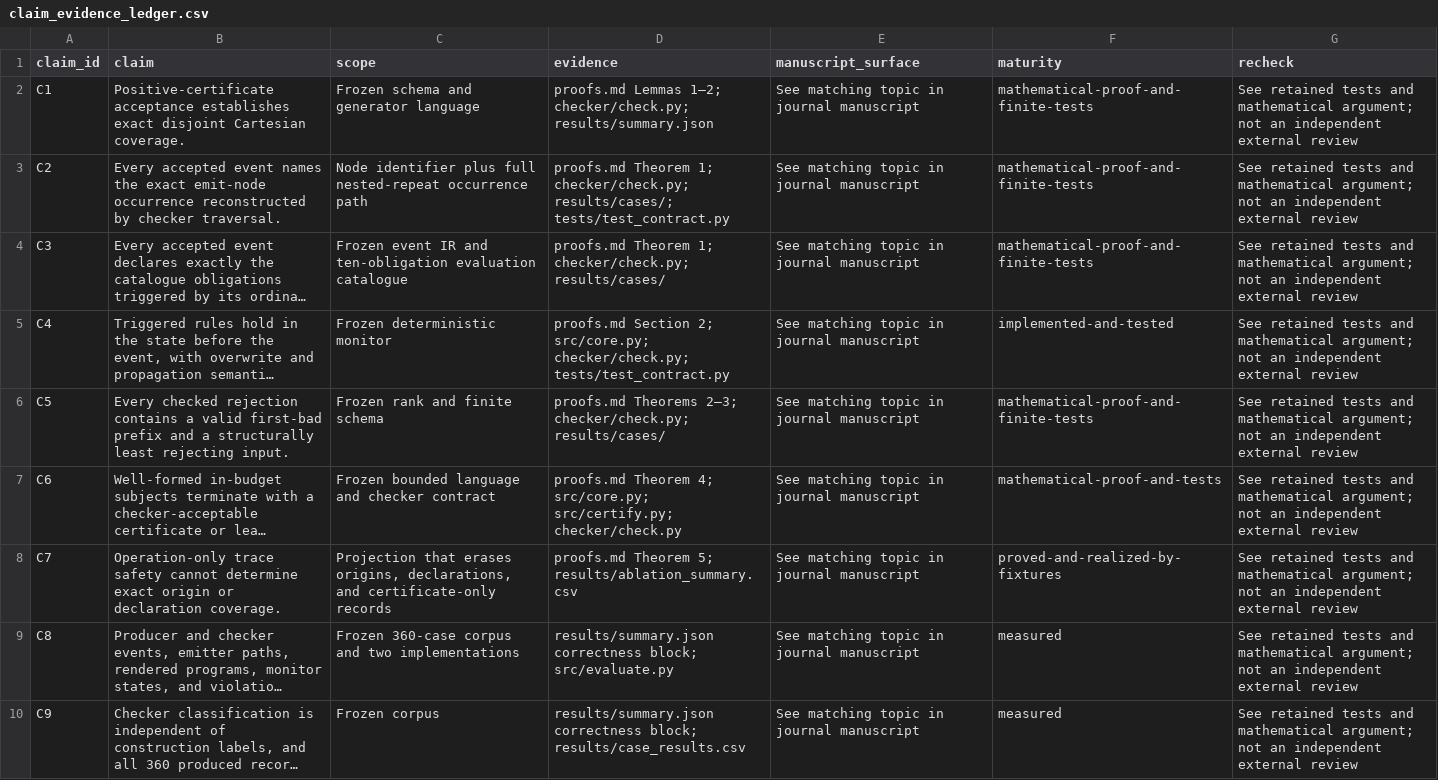
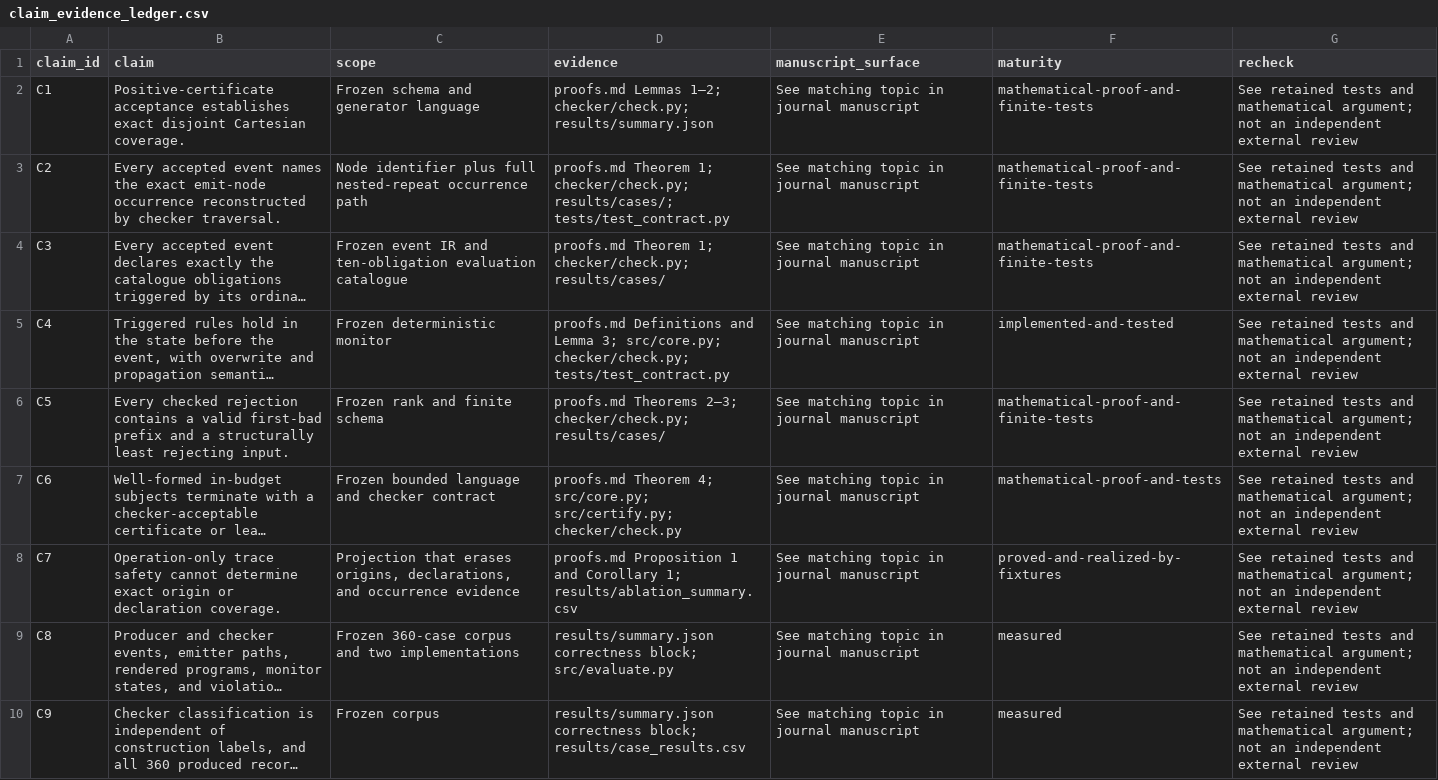
Before and after one commit to Haoyi-Zhang/OriginCert, a CSV file: claim_evidence_ledger.csv, drawn as a sheet; only a part is shown; long unchanged cells end in …; the diff names each change by its address in the sheet, - before the commit and + after, or states it on an @@ line.

```diff
--- a/claim_evidence_ledger.csv
+++ b/claim_evidence_ledger.csv
-D5 (evidence): proofs.md Section 2; src/core.py; checker/check.py;…
+D5 (evidence): proofs.md Definitions and Lemma 3; src/core.py; checker/check.py;…
-C8 (scope): …declarations, and certificate-only records
+C8 (scope): …declarations, and occurrence evidence
-D8 (evidence): proofs.md Theorem 5; results/ablation_summary.csv
+D8 (evidence): proofs.md Proposition 1 and Corollary 1; results/ablation_summary.csv
```
Also changed, not shown: external_resources.csv, 7 other files.
